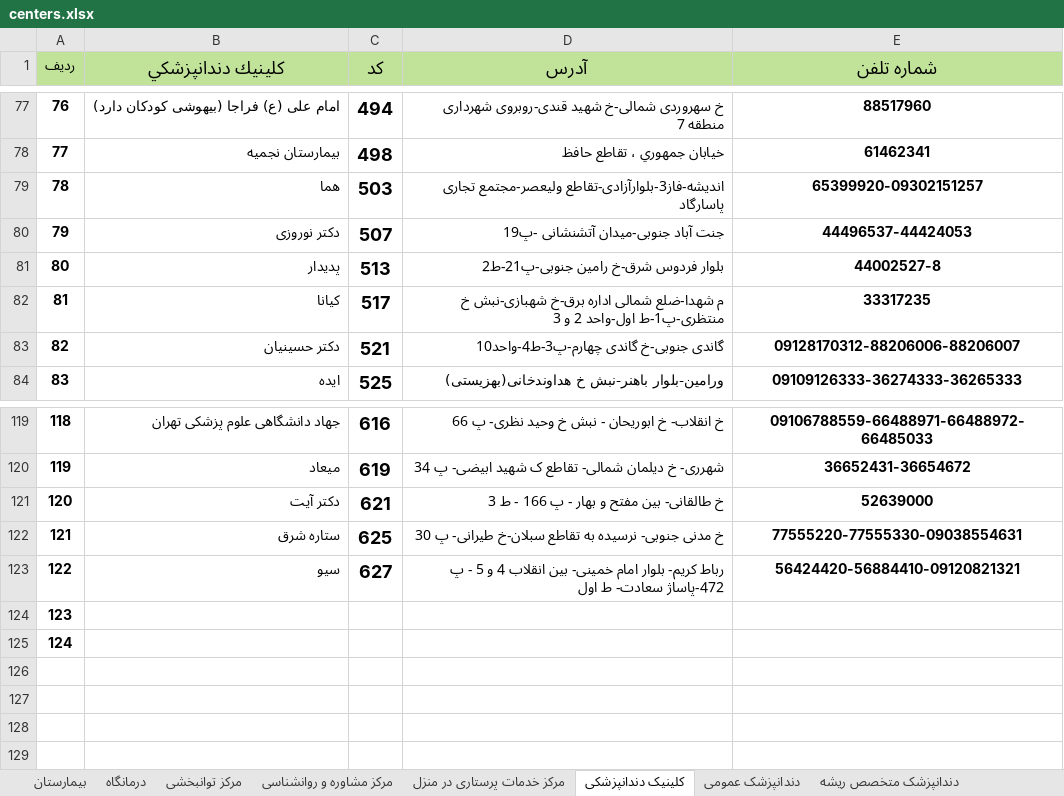
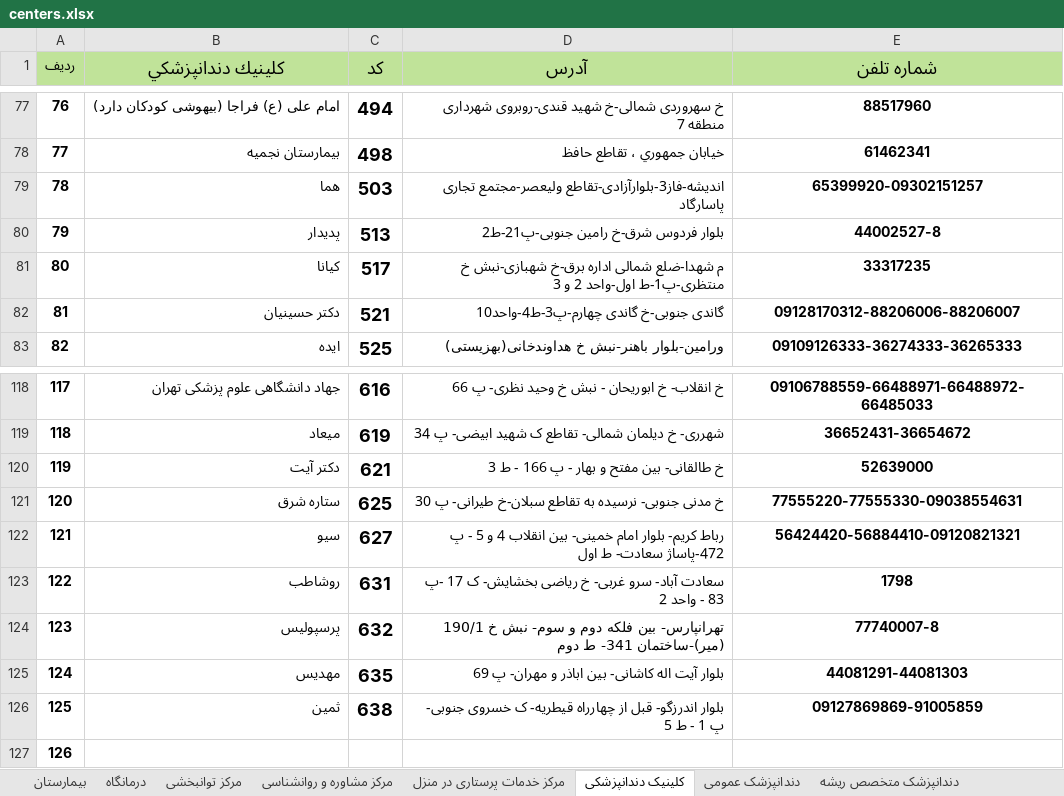
Before and after one commit to AliB11/insurance-center-web, an Excel workbook: public/data/centers.xlsx, sheet کلینیک دندانپزشکی, drawn as a sheet; only a part is shown, gaps mark what is left out; values as stored, in another font and other column widths than the file's, no borders; removed rows and columns are numbered as before the commit, all else as after; the diff names each change by its address in the sheet, - before the commit and + after, or states it on an @@ line.

```diff
--- a/public/data/centers.xlsx (sheet کلینیک دندانپزشکی)
+++ b/public/data/centers.xlsx (sheet کلینیک دندانپزشکی)
-row 80: 79 | دکتر نوروزی | 507 | جنت آباد جنوبی-میدان آتشنشانی -پ19 | 44496537-44424053
@@ column A (ردیف) renumbered between rows 80 and 127 @@
+row 123: 122 | روشاطب | 631 | سعادت آباد- سرو غربی- خ ریاضی بخشایش- ک 17 -پ 83 - واحد 2 | 1798
+row 124: 123 | پرسپولیس | 632 | تهرانپارس- بین فلکه دوم و سوم- نبش خ 190/1 (میر)-ساختمان 341- ط دوم | 77740007-8
+row 125: 124 | مهدیس | 635 | بلوار آیت اله کاشانی- بین اباذر و مهران- پ 69 | 44081291-44081303
+row 126: 125 | ثمین | 638 | بلوار اندرزگو- قبل از چهارراه قیطریه- ک خسروی جنوبی- پ 1 - ط 5 | 09127869869-91005859
-row 125: 124
```
Also changed, not shown: sheet دندانپزشک عمومی, sheet داروخانه, sheet پزشک متخصص قلب و عروق, sheet آزمایشگاه, sheet درمانگاه, sheet عینک سازی, 14 more sheets, other sheet tabs, 1 other file.
